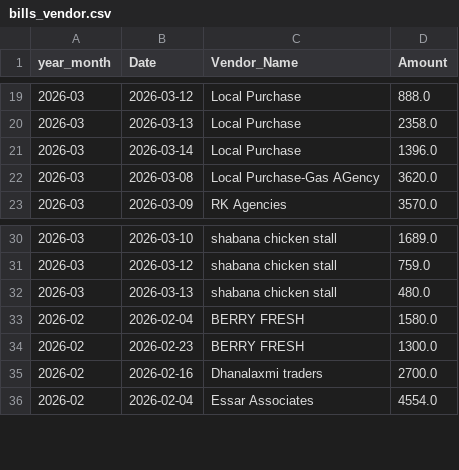
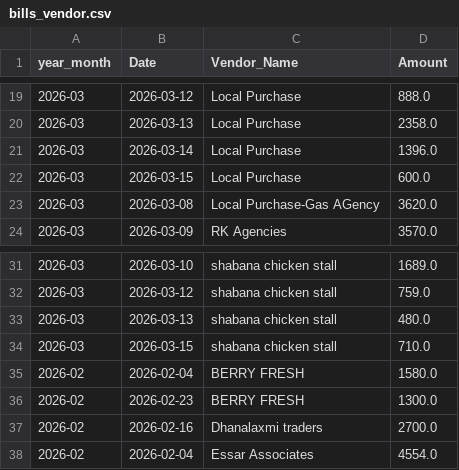
Before and after one commit to arjunotp/Dashboard, a CSV file: bills_vendor.csv, drawn as a sheet; only a part is shown, gaps mark what is left out; the diff names each change by its address in the sheet, - before the commit and + after, or states it on an @@ line.

Commit message:
Upload CSV bills_vendor.csv

```diff
--- a/bills_vendor.csv
+++ b/bills_vendor.csv
+row 22: 2026-03 | 2026-03-15 | Local Purchase | 600.0
+row 34: 2026-03 | 2026-03-15 | shabana chicken stall | 710.0
```
